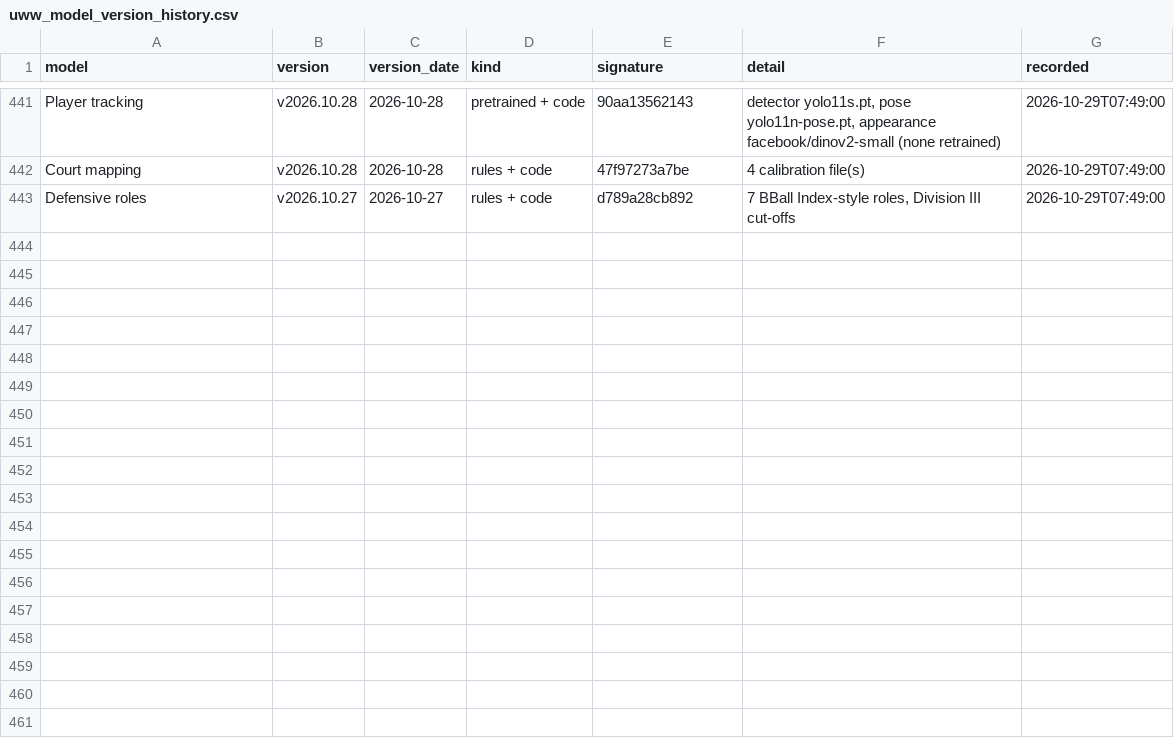
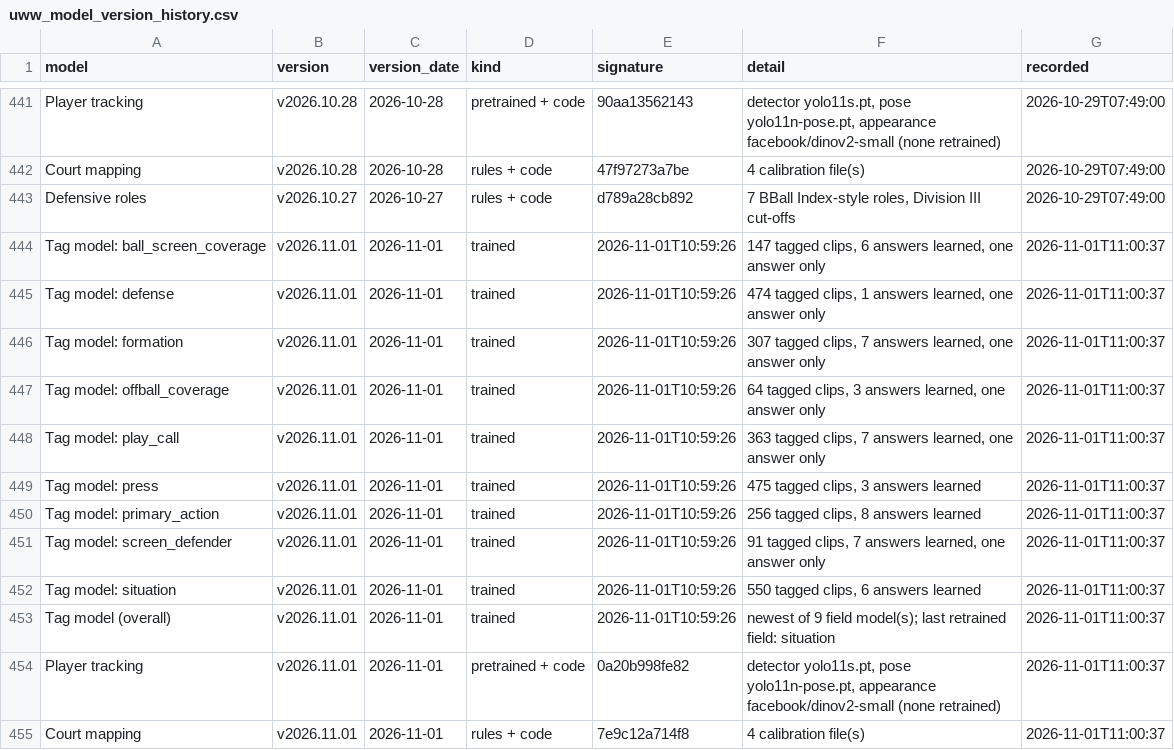
Before and after one commit to fritschcm272/uwwmensbball, a CSV file: data/uww_model_version_history.csv, drawn as a sheet; only a part is shown, gaps mark what is left out; the diff names each change by its address in the sheet, - before the commit and + after, or states it on an @@ line.

```diff
--- a/data/uww_model_version_history.csv
+++ b/data/uww_model_version_history.csv
+row 444: Tag model: ball_screen_coverage | v2026.11.01 | 2026-11-01 | trained | 2026-11-01T10:59:26 | 147 tagged clips, 6 answers learned, one answer only | 2026-11-01T11:00:37
+row 445: Tag model: defense | v2026.11.01 | 2026-11-01 | trained | 2026-11-01T10:59:26 | 474 tagged clips, 1 answers learned, one answer only | 2026-11-01T11:00:37
+row 446: Tag model: formation | v2026.11.01 | 2026-11-01 | trained | 2026-11-01T10:59:26 | 307 tagged clips, 7 answers learned, one answer only | 2026-11-01T11:00:37
+row 447: Tag model: offball_coverage | v2026.11.01 | 2026-11-01 | trained | 2026-11-01T10:59:26 | 64 tagged clips, 3 answers learned, one answer only | 2026-11-01T11:00:37
+row 448: Tag model: play_call | v2026.11.01 | 2026-11-01 | trained | 2026-11-01T10:59:26 | 363 tagged clips, 7 answers learned, one answer only | 2026-11-01T11:00:37
+row 449: Tag model: press | v2026.11.01 | 2026-11-01 | trained | 2026-11-01T10:59:26 | 475 tagged clips, 3 answers learned | 2026-11-01T11:00:37
+row 450: Tag model: primary_action | v2026.11.01 | 2026-11-01 | trained | 2026-11-01T10:59:26 | 256 tagged clips, 8 answers learned | 2026-11-01T11:00:37
+row 451: Tag model: screen_defender | v2026.11.01 | 2026-11-01 | trained | 2026-11-01T10:59:26 | 91 tagged clips, 7 answers learned, one answer only | 2026-11-01T11:00:37
+row 452: Tag model: situation | v2026.11.01 | 2026-11-01 | trained | 2026-11-01T10:59:26 | 550 tagged clips, 6 answers learned | 2026-11-01T11:00:37
+row 453: Tag model (overall) | v2026.11.01 | 2026-11-01 | trained | 2026-11-01T10:59:26 | newest of 9 field model(s); last retrained field: situation | 2026-11-01T11:00:37
+row 454: Player tracking | v2026.11.01 | 2026-11-01 | pretrained + code | 0a20b998fe82 | detector yolo11s.pt, pose yolo11n-pose.pt, appearance facebook/dinov2-small (none retrained) | 2026-11-01T11:00:37
+row 455: Court mapping | v2026.11.01 | 2026-11-01 | rules + code | 7e9c12a714f8 | 4 calibration file(s) | 2026-11-01T11:00:37
```
Also changed, not shown: data/uww_tracking_eval_history.csv, data/uww_trk_clips.csv, 31 other files.
